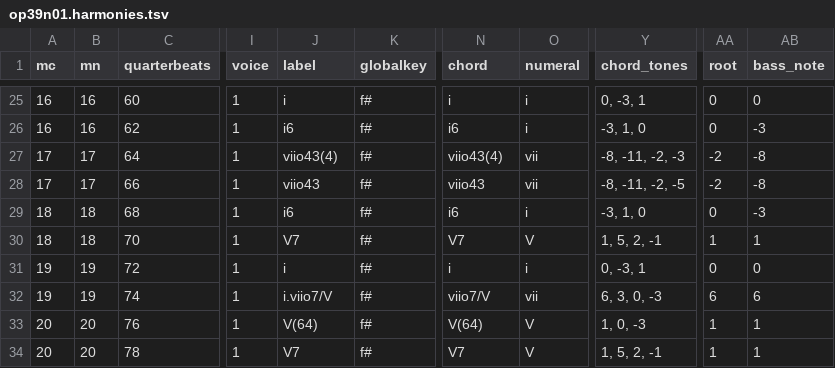
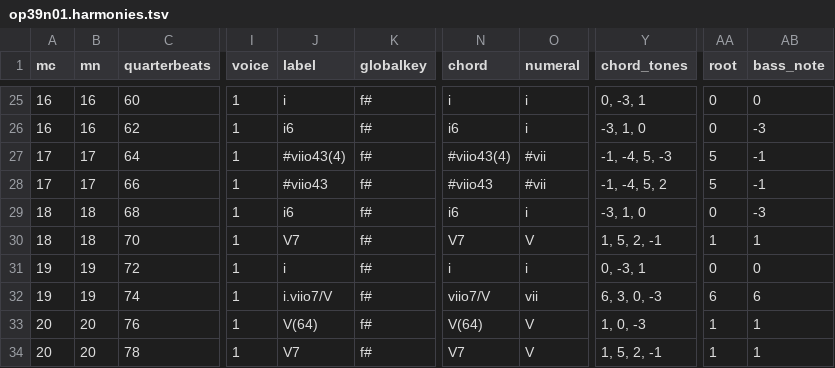
Before and after one commit to DCMLab/schumann_liederkreis, a TSV file: harmonies/op39n01.harmonies.tsv, drawn as a sheet; only a part is shown, gaps mark what is left out; the diff names each change by its address in the sheet, - before the commit and + after, or states it on an @@ line.

```diff
--- a/harmonies/op39n01.harmonies.tsv
+++ b/harmonies/op39n01.harmonies.tsv
-J27 (label): viio43(4)
+J27 (label): #viio43(4)
-N27 (chord): viio43(4)
+N27 (chord): #viio43(4)
-O27:O28 (numeral): vii
+O27:O28 (numeral): #vii
-Y27 (chord_tones): -8, -11, -2, -3
+Y27 (chord_tones): -1, -4, 5, -3
-AA27:AA28 (root): -2
+AA27:AA28 (root): 5
-AB27:AB28 (bass_note): -8
+AB27:AB28 (bass_note): -1
-J28 (label): viio43
+J28 (label): #viio43
-N28 (chord): viio43
+N28 (chord): #viio43
-Y28 (chord_tones): -8, -11, -2, -5
+Y28 (chord_tones): -1, -4, 5, 2
```
Also changed, not shown: reviewed/op39n01_reviewed.tsv, 2 other files.
